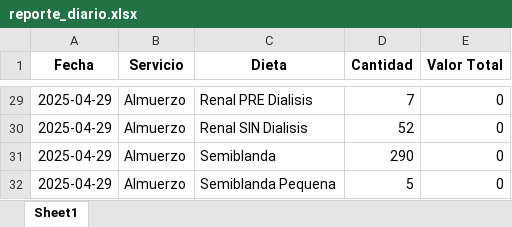
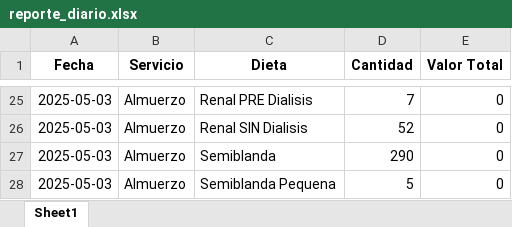
Before and after one commit to OneDataDecision/Ordena, an Excel workbook: static/reporte_diario.xlsx, sheet Sheet1, drawn as a sheet; only a part is shown, gaps mark what is left out; values as stored, in another font and other column widths than the file's, no borders; addresses are those after the commit; the diff covers the shown part only; the diff names each change by its address in the sheet, - before the commit and + after, or states it on an @@ line.

```diff
--- a/static/reporte_diario.xlsx (sheet Sheet1)
+++ b/static/reporte_diario.xlsx (sheet Sheet1)
-A25:A28 (Fecha): 2025-04-29
+A25:A28 (Fecha): 2025-05-03
```
Also changed, not shown: other rows of this sheet, static/orden_produccion.xlsx, static/totalizacion.xlsx, 9 other files.
